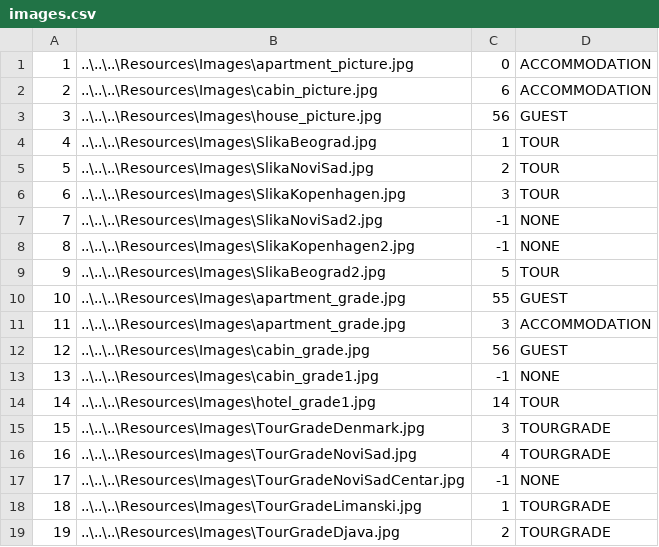
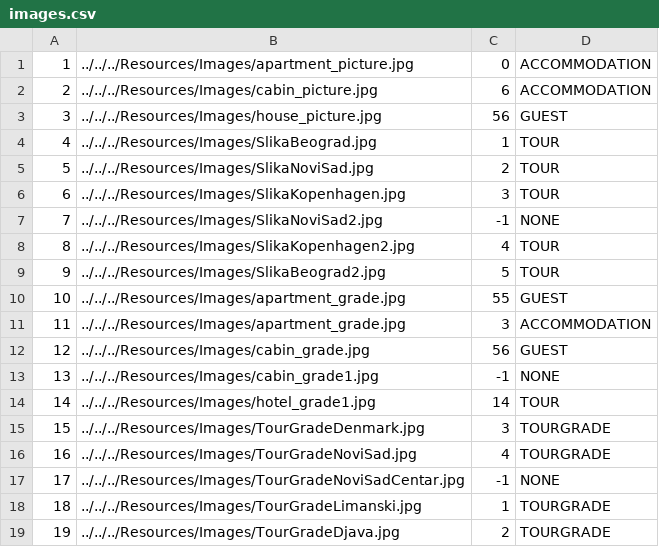
Before and after one commit to ninapoposki/booking-app, a CSV file: Resources/Data/images.csv, drawn as a sheet.

```diff
--- a/Resources/Data/images.csv
+++ b/Resources/Data/images.csv
@@ -1,19 +1,19 @@
-1|..\..\..\Resources\Images\apartment_picture.jpg|0|ACCOMMODATION
-2|..\..\..\Resources\Images\cabin_picture.jpg|6|ACCOMMODATION
-3|..\..\..\Resources\Images\house_picture.jpg|56|GUEST
-4|..\..\..\Resources\Images\SlikaBeograd.jpg|1|TOUR
-5|..\..\..\Resources\Images\SlikaNoviSad.jpg|2|TOUR
-6|..\..\..\Resources\Images\SlikaKopenhagen.jpg|3|TOUR
-7|..\..\..\Resources\Images\SlikaNoviSad2.jpg|-1|NONE
-8|..\..\..\Resources\Images\SlikaKopenhagen2.jpg|-1|NONE
-9|..\..\..\Resources\Images\SlikaBeograd2.jpg|5|TOUR
-10|..\..\..\Resources\Images\apartment_grade.jpg|55|GUEST
-11|..\..\..\Resources\Images\apartment_grade.jpg|3|ACCOMMODATION
-12|..\..\..\Resources\Images\cabin_grade.jpg|56|GUEST
-13|..\..\..\Resources\Images\cabin_grade1.jpg|-1|NONE
-14|..\..\..\Resources\Images\hotel_grade1.jpg|14|TOUR
-15|..\..\..\Resources\Images\TourGradeDenmark.jpg|3|TOURGRADE
-16|..\..\..\Resources\Images\TourGradeNoviSad.jpg|4|TOURGRADE
-17|..\..\..\Resources\Images\TourGradeNoviSadCentar.jpg|-1|NONE
-18|..\..\..\Resources\Images\TourGradeLimanski.jpg|1|TOURGRADE
-19|..\..\..\Resources\Images\TourGradeDjava.jpg|2|TOURGRADE
+1|../../../Resources/Images/apartment_picture.jpg|0|ACCOMMODATION
+2|../../../Resources/Images/cabin_picture.jpg|6|ACCOMMODATION
+3|../../../Resources/Images/house_picture.jpg|56|GUEST
+4|../../../Resources/Images/SlikaBeograd.jpg|1|TOUR
+5|../../../Resources/Images/SlikaNoviSad.jpg|2|TOUR
+6|../../../Resources/Images/SlikaKopenhagen.jpg|3|TOUR
+7|../../../Resources/Images/SlikaNoviSad2.jpg|-1|NONE
+8|../../../Resources/Images/SlikaKopenhagen2.jpg|4|TOUR
+9|../../../Resources/Images/SlikaBeograd2.jpg|5|TOUR
+10|../../../Resources/Images/apartment_grade.jpg|55|GUEST
+11|../../../Resources/Images/apartment_grade.jpg|3|ACCOMMODATION
+12|../../../Resources/Images/cabin_grade.jpg|56|GUEST
+13|../../../Resources/Images/cabin_grade1.jpg|-1|NONE
+14|../../../Resources/Images/hotel_grade1.jpg|14|TOUR
+15|../../../Resources/Images/TourGradeDenmark.jpg|3|TOURGRADE
+16|../../../Resources/Images/TourGradeNoviSad.jpg|4|TOURGRADE
+17|../../../Resources/Images/TourGradeNoviSadCentar.jpg|-1|NONE
+18|../../../Resources/Images/TourGradeLimanski.jpg|1|TOURGRADE
+19|../../../Resources/Images/TourGradeDjava.jpg|2|TOURGRADE
```
Also changed, not shown: Resources/Data/tourGuest.csv, Resources/Data/tours.csv, 8 other files.
